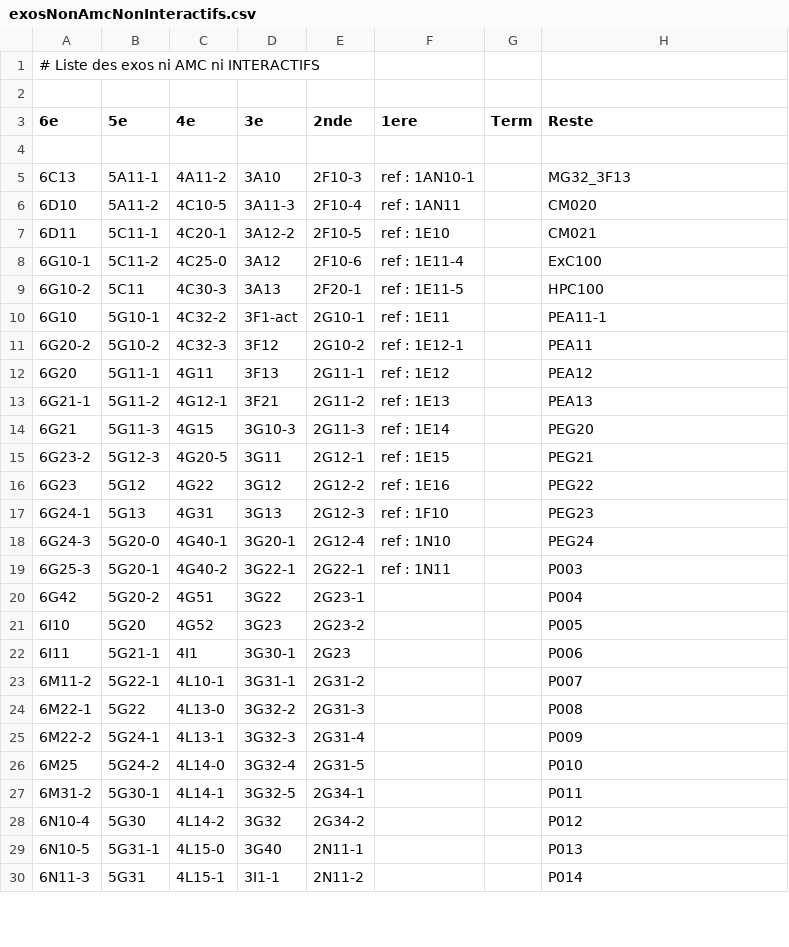
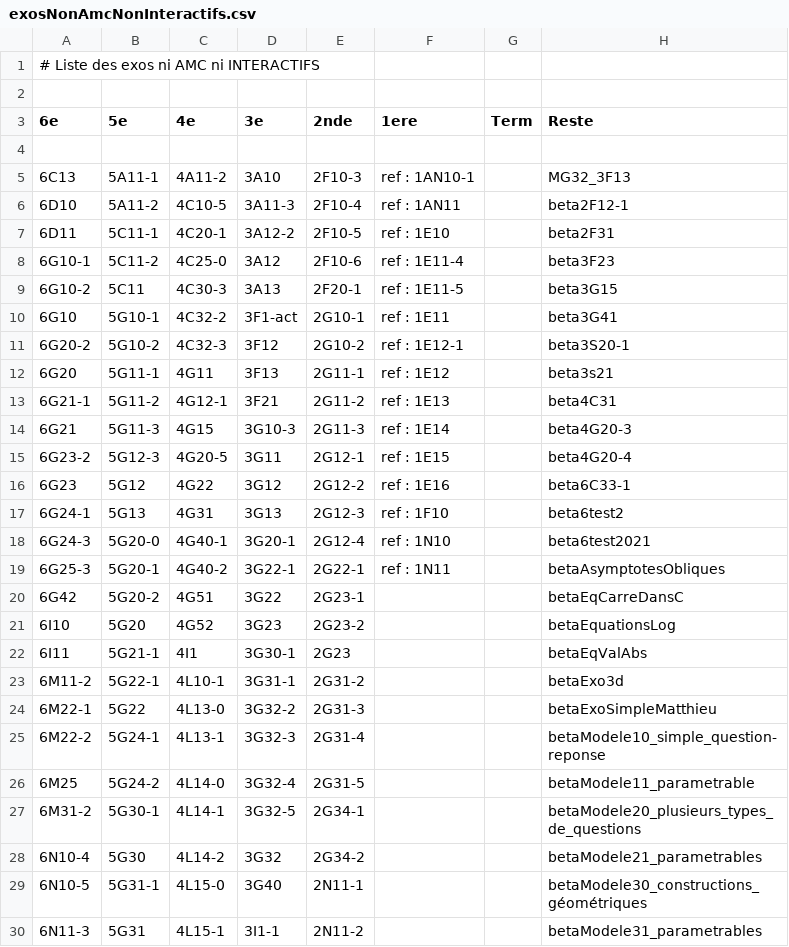
Before and after one commit to mathalea/mathalea, a CSV file: src/csv/exosNonAmcNonInteractifs.csv, drawn as a sheet; only a part is shown; the diff covers the shown part only.

```diff
--- a/src/csv/exosNonAmcNonInteractifs.csv
+++ b/src/csv/exosNonAmcNonInteractifs.csv
@@ -5,26 +5,26 @@
 6C13,5A11-1,4A11-2,3A10,2F10-3,ref : 1AN10-1,,MG32_3F13
-6D10,5A11-2,4C10-5,3A11-3,2F10-4,ref : 1AN11,,CM020
-6D11,5C11-1,4C20-1,3A12-2,2F10-5,ref : 1E10,,CM021
-6G10-1,5C11-2,4C25-0,3A12,2F10-6,ref : 1E11-4,,ExC100
-6G10-2,5C11,4C30-3,3A13,2F20-1,ref : 1E11-5,,HPC100
-6G10,5G10-1,4C32-2,3F1-act,2G10-1,ref : 1E11,,PEA11-1
-6G20-2,5G10-2,4C32-3,3F12,2G10-2,ref : 1E12-1,,PEA11
-6G20,5G11-1,4G11,3F13,2G11-1,ref : 1E12,,PEA12
-6G21-1,5G11-2,4G12-1,3F21,2G11-2,ref : 1E13,,PEA13
-6G21,5G11-3,4G15,3G10-3,2G11-3,ref : 1E14,,PEG20
-6G23-2,5G12-3,4G20-5,3G11,2G12-1,ref : 1E15,,PEG21
-6G23,5G12,4G22,3G12,2G12-2,ref : 1E16,,PEG22
-6G24-1,5G13,4G31,3G13,2G12-3,ref : 1F10,,PEG23
-6G24-3,5G20-0,4G40-1,3G20-1,2G12-4,ref : 1N10,,PEG24
-6G25-3,5G20-1,4G40-2,3G22-1,2G22-1,ref : 1N11,,P003
-6G42,5G20-2,4G51,3G22,2G23-1,,,P004
-6I10,5G20,4G52,3G23,2G23-2,,,P005
-6I11,5G21-1,4I1,3G30-1,2G23,,,P006
-6M11-2,5G22-1,4L10-1,3G31-1,2G31-2,,,P007
-6M22-1,5G22,4L13-0,3G32-2,2G31-3,,,P008
-6M22-2,5G24-1,4L13-1,3G32-3,2G31-4,,,P009
-6M25,5G24-2,4L14-0,3G32-4,2G31-5,,,P010
-6M31-2,5G30-1,4L14-1,3G32-5,2G34-1,,,P011
-6N10-4,5G30,4L14-2,3G32,2G34-2,,,P012
-6N10-5,5G31-1,4L15-0,3G40,2N11-1,,,P013
-6N11-3,5G31,4L15-1,3I1-1,2N11-2,,,P014
+6D10,5A11-2,4C10-5,3A11-3,2F10-4,ref : 1AN11,,beta2F12-1
+6D11,5C11-1,4C20-1,3A12-2,2F10-5,ref : 1E10,,beta2F31
+6G10-1,5C11-2,4C25-0,3A12,2F10-6,ref : 1E11-4,,beta3F23
+6G10-2,5C11,4C30-3,3A13,2F20-1,ref : 1E11-5,,beta3G15
+6G10,5G10-1,4C32-2,3F1-act,2G10-1,ref : 1E11,,beta3G41
+6G20-2,5G10-2,4C32-3,3F12,2G10-2,ref : 1E12-1,,beta3S20-1
+6G20,5G11-1,4G11,3F13,2G11-1,ref : 1E12,,beta3s21
+6G21-1,5G11-2,4G12-1,3F21,2G11-2,ref : 1E13,,beta4C31
+6G21,5G11-3,4G15,3G10-3,2G11-3,ref : 1E14,,beta4G20-3
+6G23-2,5G12-3,4G20-5,3G11,2G12-1,ref : 1E15,,beta4G20-4
+6G23,5G12,4G22,3G12,2G12-2,ref : 1E16,,beta6C33-1
+6G24-1,5G13,4G31,3G13,2G12-3,ref : 1F10,,beta6test2
+6G24-3,5G20-0,4G40-1,3G20-1,2G12-4,ref : 1N10,,beta6test2021
+6G25-3,5G20-1,4G40-2,3G22-1,2G22-1,ref : 1N11,,betaAsymptotesObliques
+6G42,5G20-2,4G51,3G22,2G23-1,,,betaEqCarreDansC
+6I10,5G20,4G52,3G23,2G23-2,,,betaEquationsLog
+6I11,5G21-1,4I1,3G30-1,2G23,,,betaEqValAbs
+6M11-2,5G22-1,4L10-1,3G31-1,2G31-2,,,betaExo3d
+6M22-1,5G22,4L13-0,3G32-2,2G31-3,,,betaExoSimpleMatthieu
+6M22-2,5G24-1,4L13-1,3G32-3,2G31-4,,,betaModele10_simple_question-reponse
+6M25,5G24-2,4L14-0,3G32-4,2G31-5,,,betaModele11_parametrable
+6M31-2,5G30-1,4L14-1,3G32-5,2G34-1,,,betaModele20_plusieurs_types_de_questions
+6N10-4,5G30,4L14-2,3G32,2G34-2,,,betaModele21_parametrables
+6N10-5,5G31-1,4L15-0,3G40,2N11-1,,,betaModele30_constructions_géométriques
+6N11-3,5G31,4L15-1,3I1-1,2N11-2,,,betaModele31_parametrables
```
Also changed, not shown: 41 edited cells elsewhere in this file, 4 other files.
